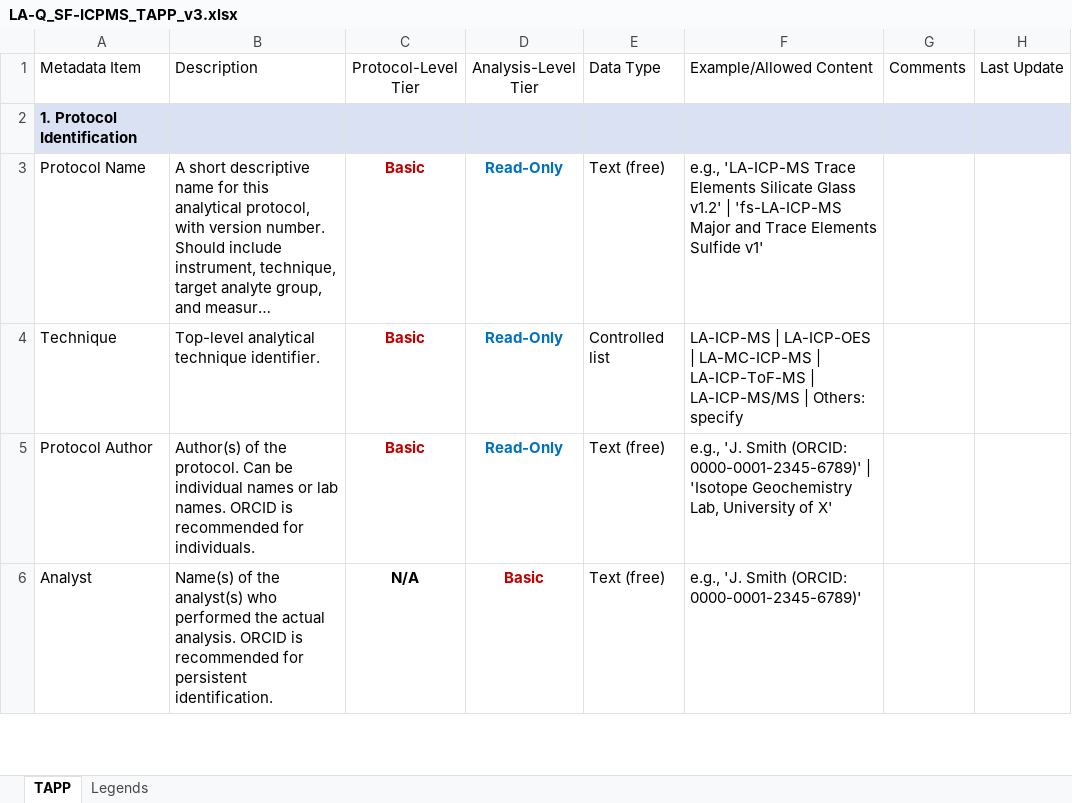
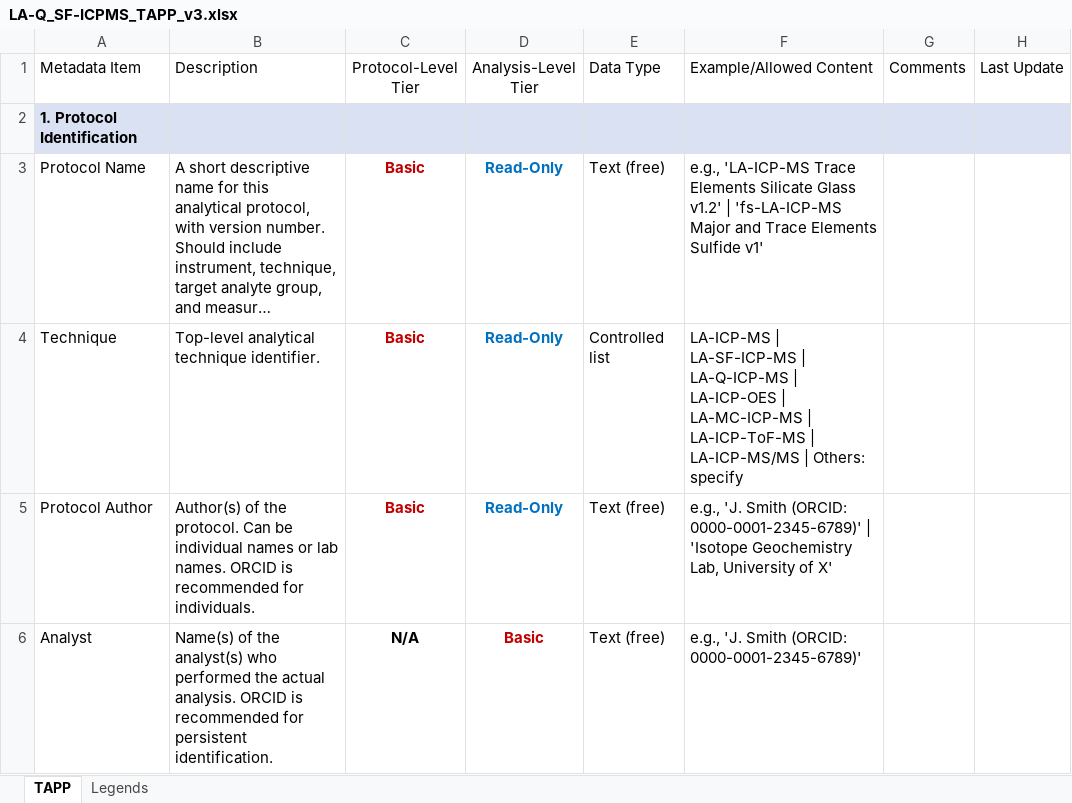
Before and after one commit to amds-ldeo/geochemBuildingBlocks, an Excel workbook: docs/LA-Q_SF-ICPMS_TAPP_v3.xlsx, sheet TAPP, drawn as a sheet; only a part is shown; long unchanged cells end in …; values as stored, in another font and other column widths than the file's, no borders; the diff names each change by its address in the sheet, - before the commit and + after, or states it on an @@ line.

```diff
--- a/docs/LA-Q_SF-ICPMS_TAPP_v3.xlsx (sheet TAPP)
+++ b/docs/LA-Q_SF-ICPMS_TAPP_v3.xlsx (sheet TAPP)
-F4 (Example/Allowed Content): LA-ICP-MS | LA-ICP-OES |…
+F4 (Example/Allowed Content): LA-ICP-MS | LA-SF-ICP-MS | LA-Q-ICP-MS | LA-ICP-OES |…
```
Also changed, not shown: 3 other files.
